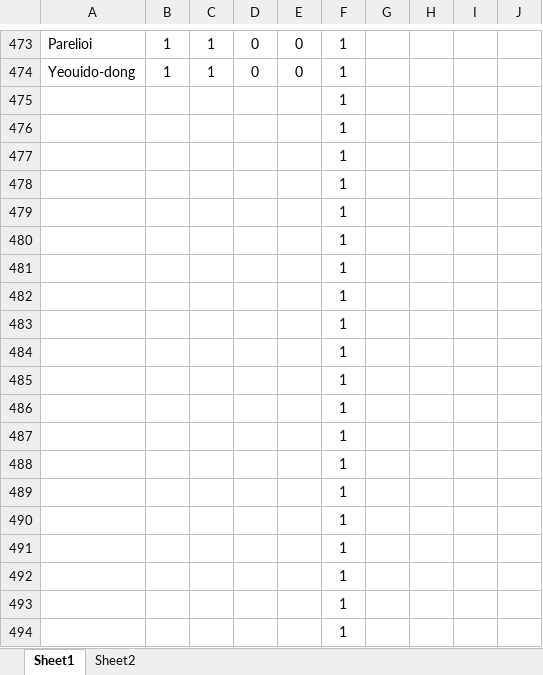
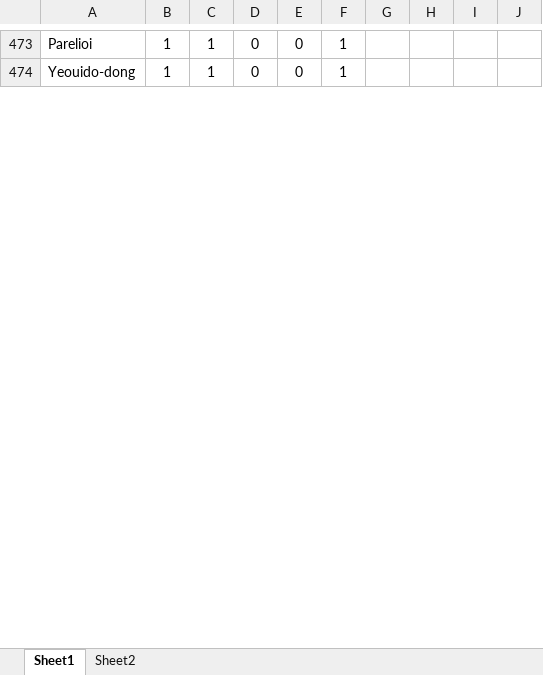
Before and after one commit to andpol5/QueryParsingForInlp, an Excel workbook: Test data28092015.xlsx, sheet Sheet1, drawn as a sheet; only a part is shown, gaps mark what is left out; values as stored, in another font and other column widths than the file's, no borders; removed rows and columns are numbered as before the commit, all else as after; the diff covers the shown part only; the diff names each change by its address in the sheet, - before the commit and + after, or states it on an @@ line.

```diff
--- a/Test data28092015.xlsx (sheet Sheet1)
+++ b/Test data28092015.xlsx (sheet Sheet1)
-row 475:  |  |  |  |  | 1
-row 476:  |  |  |  |  | 1
-row 477:  |  |  |  |  | 1
-row 478:  |  |  |  |  | 1
-row 479:  |  |  |  |  | 1
-row 480:  |  |  |  |  | 1
-row 481:  |  |  |  |  | 1
-row 482:  |  |  |  |  | 1
-row 483:  |  |  |  |  | 1
-row 484:  |  |  |  |  | 1
-row 485:  |  |  |  |  | 1
-row 486:  |  |  |  |  | 1
-row 487:  |  |  |  |  | 1
-row 488:  |  |  |  |  | 1
-row 489:  |  |  |  |  | 1
-row 490:  |  |  |  |  | 1
-row 491:  |  |  |  |  | 1
-row 492:  |  |  |  |  | 1
-row 493:  |  |  |  |  | 1
-row 494:  |  |  |  |  | 1
```
Also changed, not shown: 9 added rows, 142 removed rows, 49 edited cells and cell formats elsewhere in this sheet, formulas that keep their value, 1 other file.
